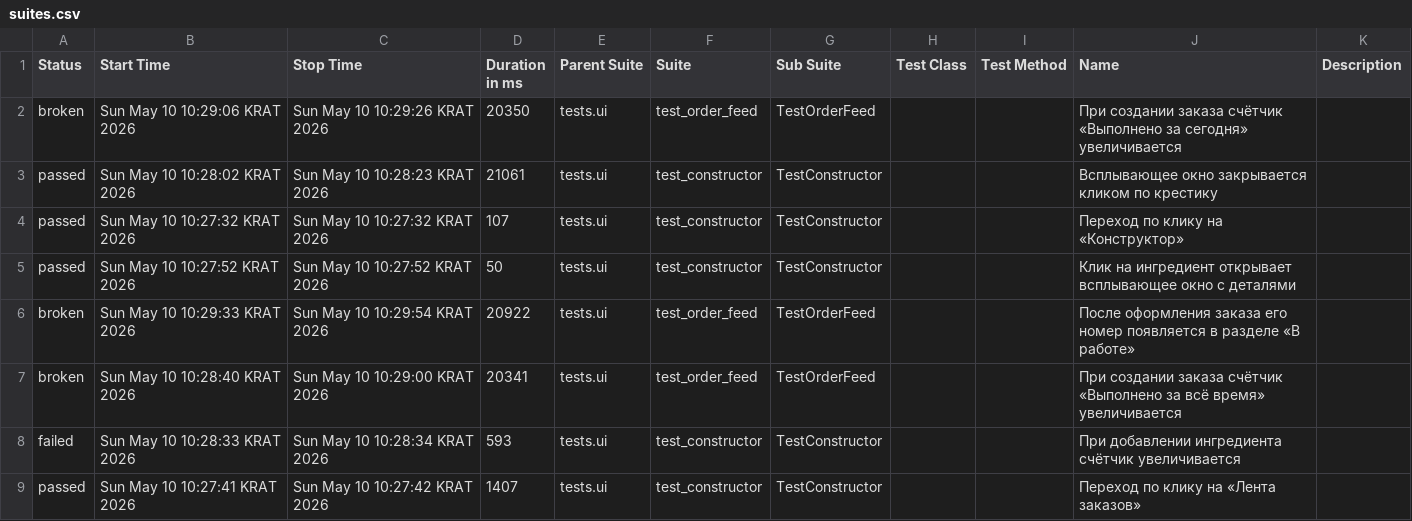
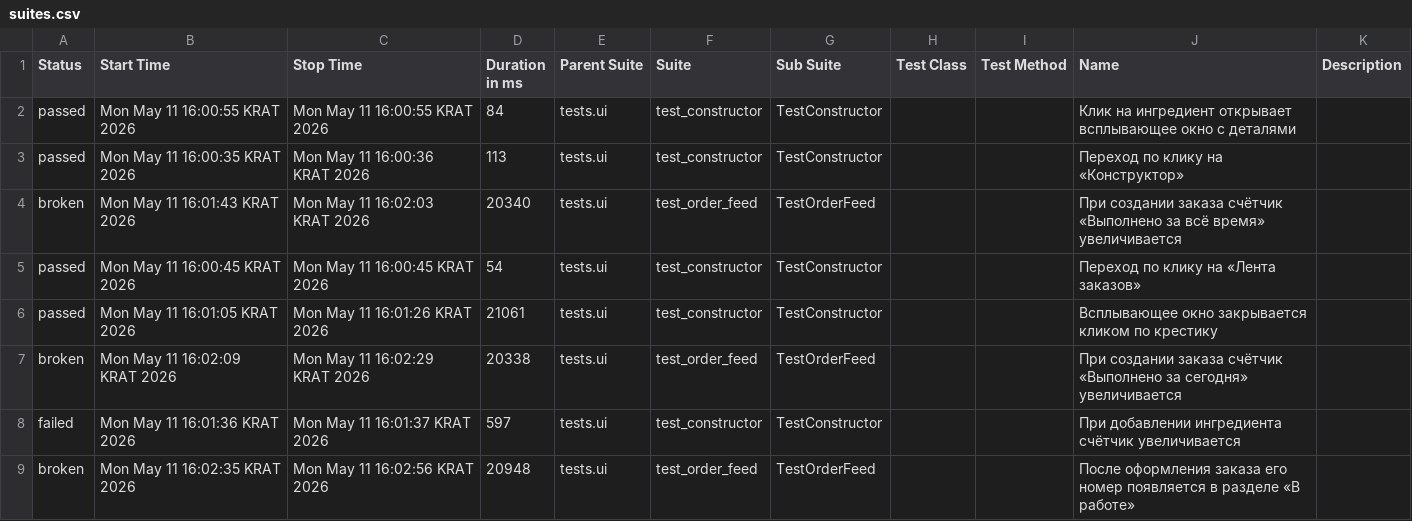
Before and after one commit to Olga1294488/Diplom_3, a CSV file: allure-report/data/suites.csv, drawn as a sheet.

```diff
--- a/allure-report/data/suites.csv
+++ b/allure-report/data/suites.csv
@@ -1,9 +1,9 @@
 "Status","Start Time","Stop Time","Duration in ms","Parent Suite","Suite","Sub Suite","Test Class","Test Method","Name","Description"
-"broken","Sun May 10 10:29:06 KRAT 2026","Sun May 10 10:29:26 KRAT 2026","20350","tests.ui","test_order_feed","TestOrderFeed","","","При создании заказа счётчик «Выполнено за сегодня» увеличивается",""
-"passed","Sun May 10 10:28:02 KRAT 2026","Sun May 10 10:28:23 KRAT 2026","21061","tests.ui","test_constructor","TestConstructor","","","Всплывающее окно закрывается кликом по крестику",""
-"passed","Sun May 10 10:27:32 KRAT 2026","Sun May 10 10:27:32 KRAT 2026","107","tests.ui","test_constructor","TestConstructor","","","Переход по клику на «Конструктор»",""
-"passed","Sun May 10 10:27:52 KRAT 2026","Sun May 10 10:27:52 KRAT 2026","50","tests.ui","test_constructor","TestConstructor","","","Клик на ингредиент открывает всплывающее окно с деталями",""
-"broken","Sun May 10 10:29:33 KRAT 2026","Sun May 10 10:29:54 KRAT 2026","20922","tests.ui","test_order_feed","TestOrderFeed","","","После оформления заказа его номер появляется в разделе «В работе»",""
-"broken","Sun May 10 10:28:40 KRAT 2026","Sun May 10 10:29:00 KRAT 2026","20341","tests.ui","test_order_feed","TestOrderFeed","","","При создании заказа счётчик «Выполнено за всё время» увеличивается",""
-"failed","Sun May 10 10:28:33 KRAT 2026","Sun May 10 10:28:34 KRAT 2026","593","tests.ui","test_constructor","TestConstructor","","","При добавлении ингредиента счётчик увеличивается",""
-"passed","Sun May 10 10:27:41 KRAT 2026","Sun May 10 10:27:42 KRAT 2026","1407","tests.ui","test_constructor","TestConstructor","","","Переход по клику на «Лента заказов»",""
+"passed","Mon May 11 16:00:55 KRAT 2026","Mon May 11 16:00:55 KRAT 2026","84","tests.ui","test_constructor","TestConstructor","","","Клик на ингредиент открывает всплывающее окно с деталями",""
+"passed","Mon May 11 16:00:35 KRAT 2026","Mon May 11 16:00:36 KRAT 2026","113","tests.ui","test_constructor","TestConstructor","","","Переход по клику на «Конструктор»",""
+"broken","Mon May 11 16:01:43 KRAT 2026","Mon May 11 16:02:03 KRAT 2026","20340","tests.ui","test_order_feed","TestOrderFeed","","","При создании заказа счётчик «Выполнено за всё время» увеличивается",""
+"passed","Mon May 11 16:00:45 KRAT 2026","Mon May 11 16:00:45 KRAT 2026","54","tests.ui","test_constructor","TestConstructor","","","Переход по клику на «Лента заказов»",""
+"passed","Mon May 11 16:01:05 KRAT 2026","Mon May 11 16:01:26 KRAT 2026","21061","tests.ui","test_constructor","TestConstructor","","","Всплывающее окно закрывается кликом по крестику",""
+"broken","Mon May 11 16:02:09 KRAT 2026","Mon May 11 16:02:29 KRAT 2026","20338","tests.ui","test_order_feed","TestOrderFeed","","","При создании заказа счётчик «Выполнено за сегодня» увеличивается",""
+"failed","Mon May 11 16:01:36 KRAT 2026","Mon May 11 16:01:37 KRAT 2026","597","tests.ui","test_constructor","TestConstructor","","","При добавлении ингредиента счётчик увеличивается",""
+"broken","Mon May 11 16:02:35 KRAT 2026","Mon May 11 16:02:56 KRAT 2026","20948","tests.ui","test_order_feed","TestOrderFeed","","","После оформления заказа его номер появляется в разделе «В работе»",""
```
Also changed, not shown: allure-report/data/behaviors.csv, 29 other files.
